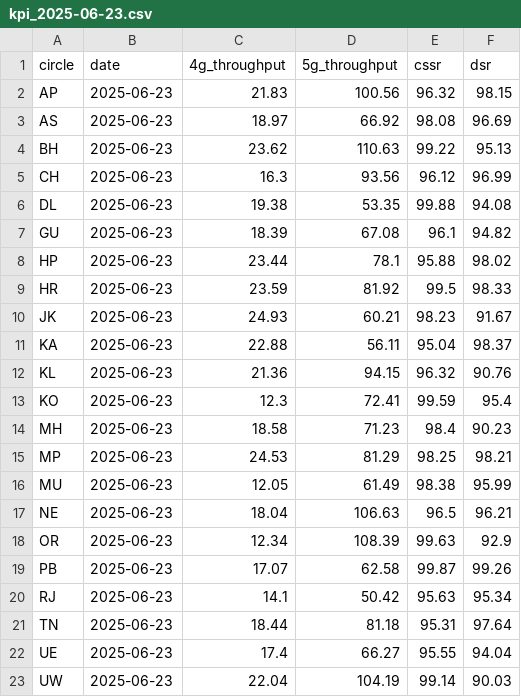
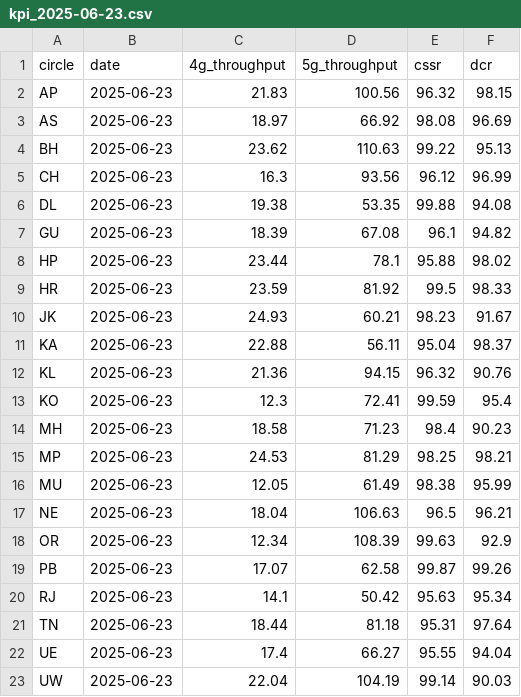
Before and after one commit to eby0303/RAG-application, a CSV file: data/SOURCE_DOCUMENTS/kpi_2025-06-23.csv, drawn as a sheet.

```diff
--- a/data/SOURCE_DOCUMENTS/kpi_2025-06-23.csv
+++ b/data/SOURCE_DOCUMENTS/kpi_2025-06-23.csv
@@ -1,2 +1,2 @@
-circle,date,4g_throughput,5g_throughput,cssr,dsr
+circle,date,4g_throughput,5g_throughput,cssr,dcr
 AP,2025-06-23,21.83,100.56,96.32,98.15
```
Also changed, not shown: 1 other file.
